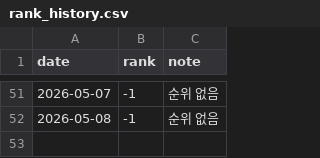
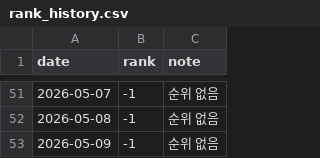
Before and after one commit to ddungpal/kyobo-tracker, a CSV file: rank_history.csv, drawn as a sheet; only a part is shown, gaps mark what is left out.

Commit message:
📊 순위 업데이트: 2026-05-09

```diff
--- a/rank_history.csv
+++ b/rank_history.csv
@@ -52 +52,2 @@
 2026-05-08,-1,순위 없음
+2026-05-09,-1,순위 없음
```
